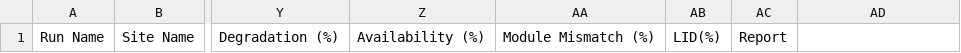
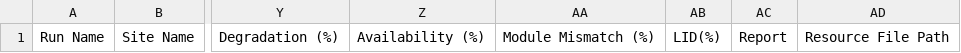
Before and after one commit to mrotter1010/solar-model-claude, a CSV file: Energy Analytics Inputs Template - Sheet1 (3).csv, drawn as a sheet; only a part is shown, gaps mark what is left out; the diff names each change by its address in the sheet, - before the commit and + after, or states it on an @@ line.

```diff
--- a/Energy Analytics Inputs Template - Sheet1 (3).csv
+++ b/Energy Analytics Inputs Template - Sheet1 (3).csv
-AD1: (empty)
+AD1: Resource File Path
```
Also changed, not shown: Energy Analytics Inputs Multi Row Test - Sheet1.csv, Energy Analytics Inputs Single Row Test (Boulder) - Sheet1.csv, 2 other files.
